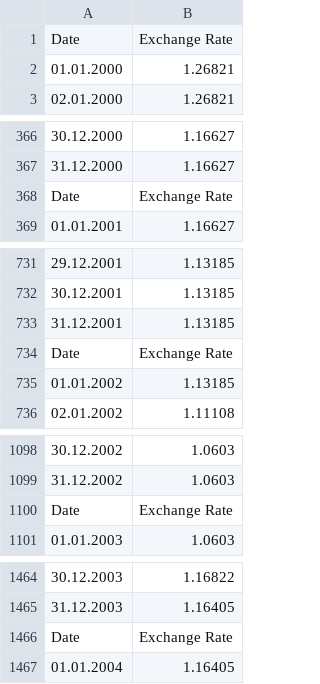
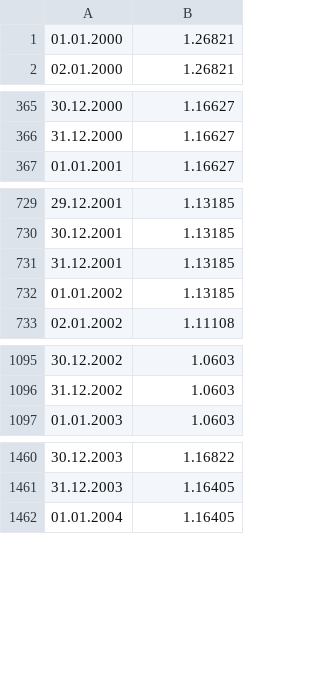
Before and after one commit to vstoykovbg/BNB_currency_rates, a CSV file: currency_rates/AUD_rates_2000_2024.csv, drawn as a sheet; only a part is shown, gaps mark what is left out; the diff covers the shown part only.

Commit message:
forgot "grep -v Date" when merging

```diff
--- a/currency_rates/AUD_rates_2000_2024.csv
+++ b/currency_rates/AUD_rates_2000_2024.csv
@@ -1,2 +1 @@
-Date,Exchange Rate
 01.01.2000,1.26821
@@ -367,3 +366,2 @@ Date,Exchange Rate
 31.12.2000,1.16627
-Date,Exchange Rate
 01.01.2001,1.16627
@@ -733,3 +731,2 @@ Date,Exchange Rate
 31.12.2001,1.13185
-Date,Exchange Rate
 01.01.2002,1.13185
@@ -1099,3 +1096,2 @@ Date,Exchange Rate
 31.12.2002,1.0603
-Date,Exchange Rate
 01.01.2003,1.0603
@@ -1465,3 +1461,2 @@ Date,Exchange Rate
 31.12.2003,1.16405
-Date,Exchange Rate
 01.01.2004,1.16405
```
Also changed, not shown: 20 removed rows elsewhere in this file, currency_rates/CAD_rates_2000_2024.csv, currency_rates/CHF_rates_2000_2024.csv, 3 other files.
